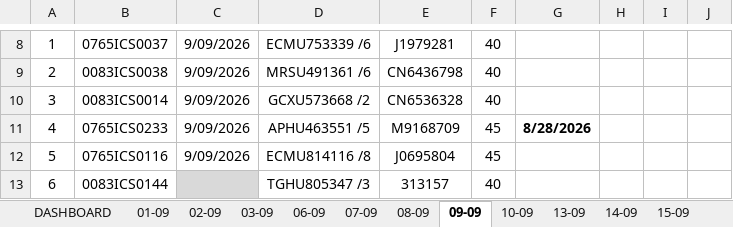
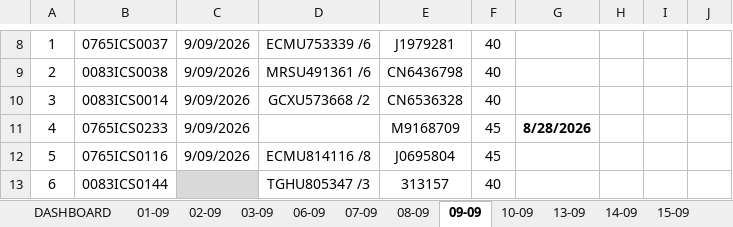
Before and after one commit to Mag2027pro/egs-conatainer-tracker-, an Excel workbook: Fiche de mouvement _09-2026.xlsx, sheet 09-09, drawn as a sheet; only a part is shown, gaps mark what is left out; values as stored, in another font and other column widths than the file's, no borders; charts and pictures not drawn; the diff names each change by its address in the sheet, - before the commit and + after, or states it on an @@ line.

```diff
--- a/Fiche de mouvement _09-2026.xlsx (sheet 09-09)
+++ b/Fiche de mouvement _09-2026.xlsx (sheet 09-09)
-D11: APHU463551 /5
+D11: (empty)
```
Also changed, not shown: sheet 28-09, sheet DASHBOARD, other sheet tabs, formulas that keep their value, charts or pictures.
